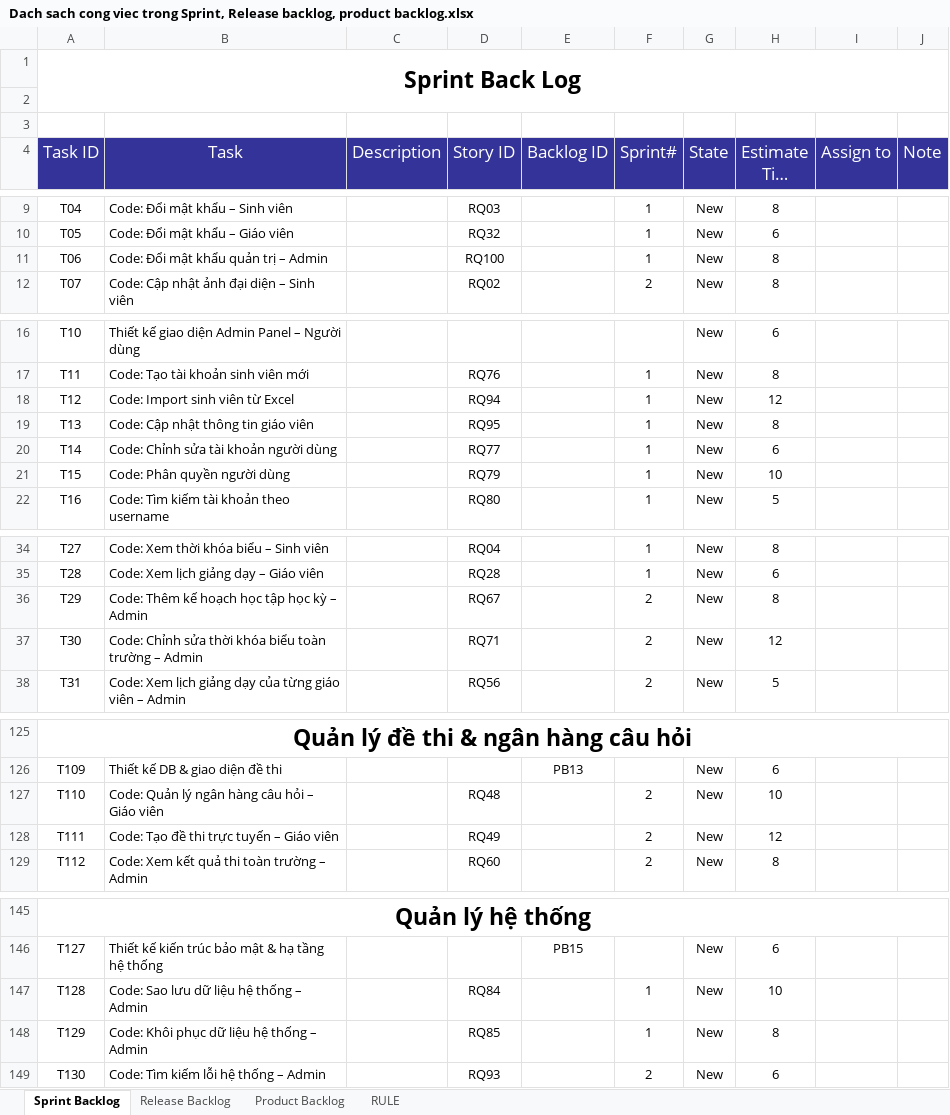
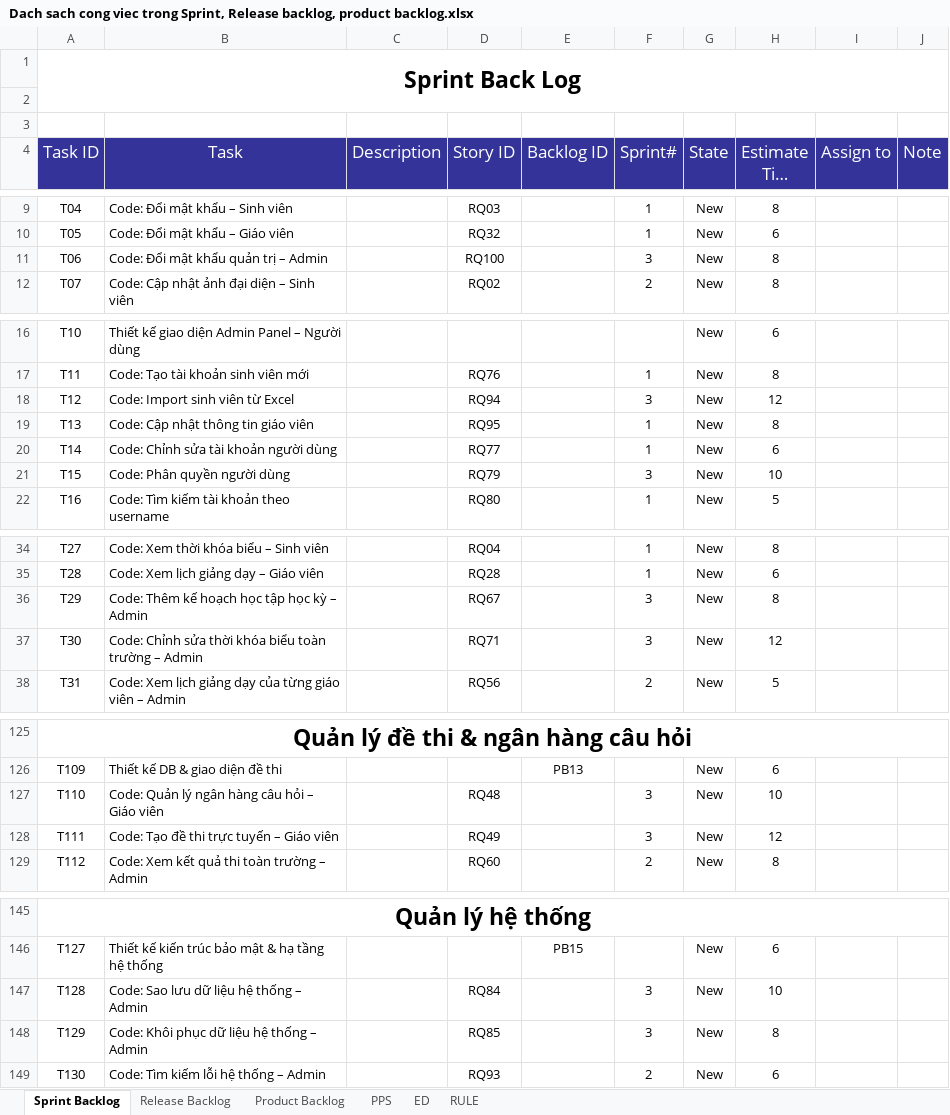
Before and after one commit to Niyaa1786/UMS, an Excel workbook: docs/Dach sach cong viec trong Sprint, Release backlog, product backlog.xlsx, sheet Sprint Backlog, drawn as a sheet; only a part is shown, gaps mark what is left out; long unchanged cells end in …; values as stored, in another font and other column widths than the file's, no borders; the diff covers the shown part only; the diff names each change by its address in the sheet, - before the commit and + after, or states it on an @@ line.

```diff
--- a/docs/Dach sach cong viec trong Sprint, Release backlog, product backlog.xlsx (sheet Sprint Backlog)
+++ b/docs/Dach sach cong viec trong Sprint, Release backlog, product backlog.xlsx (sheet Sprint Backlog)
+sheet tab: PPS
+sheet tab: ED
-F11 (Sprint#): 1
+F11 (Sprint#): 3
-F18 (Sprint#): 1
+F18 (Sprint#): 3
-F21 (Sprint#): 1
+F21 (Sprint#): 3
-F36:F37 (Sprint#): 2
+F36:F37 (Sprint#): 3
-F127:F128 (Sprint#): 2
+F127:F128 (Sprint#): 3
-F147:F148 (Sprint#): 1
+F147:F148 (Sprint#): 3
```
Also changed, not shown: 4 edited cells elsewhere in this sheet, sheet Product Backlog, sheet Release Backlog.
